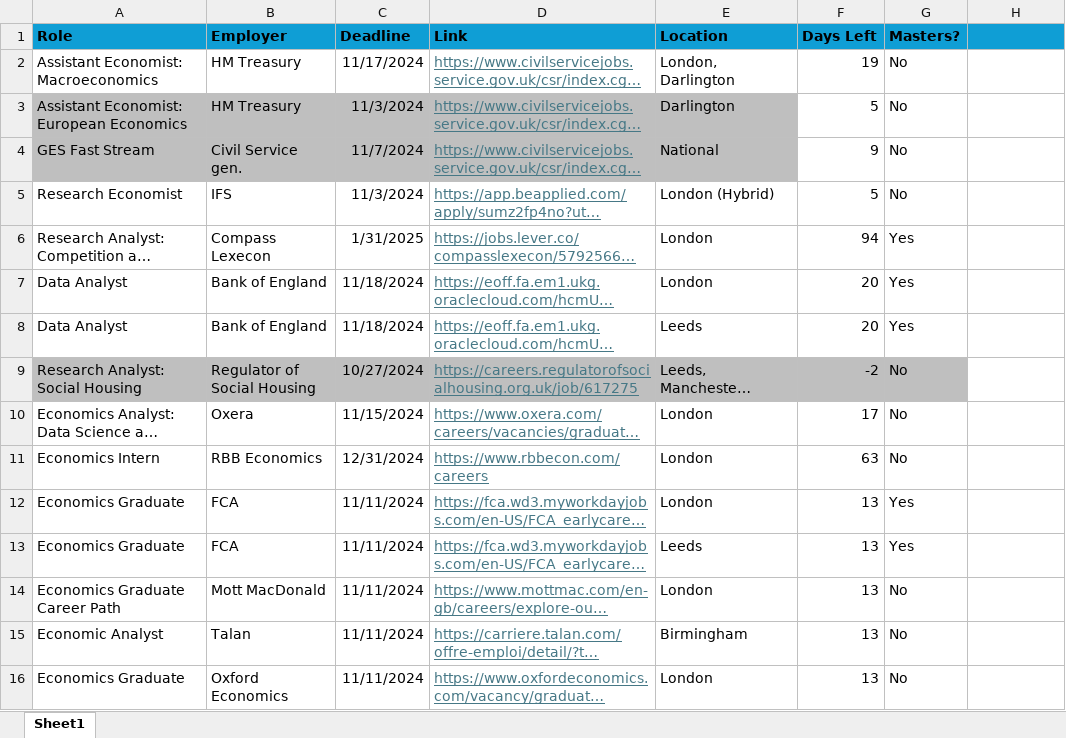
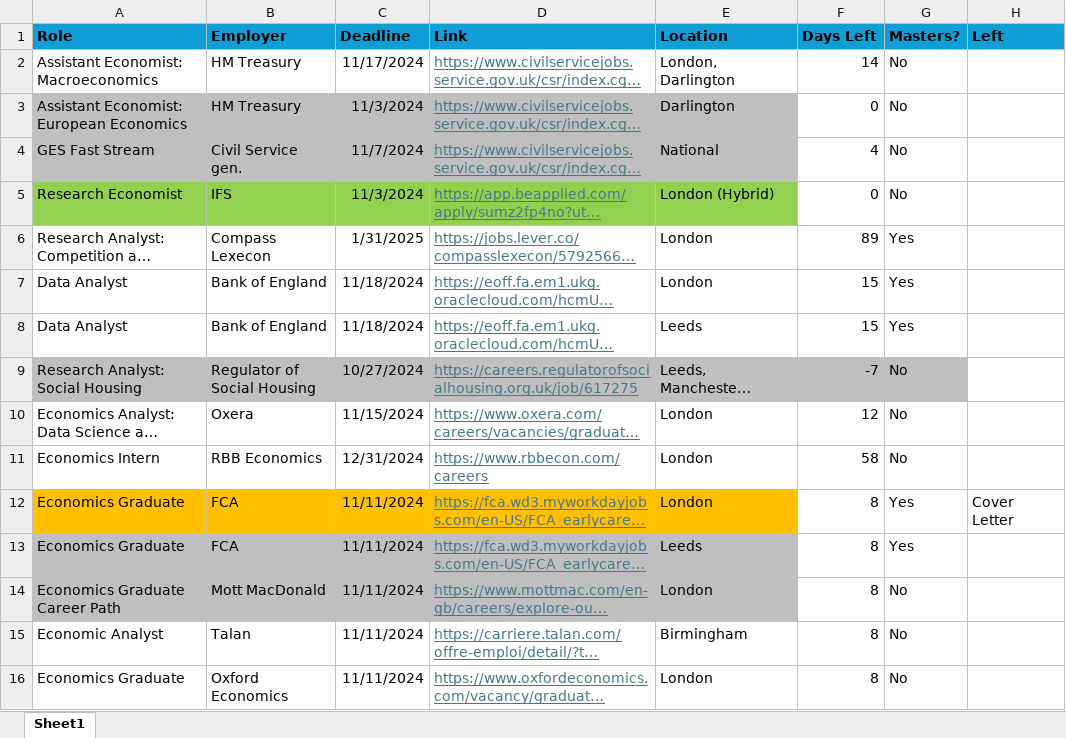
Before and after one commit to diojer/vault, an Excel workbook: Extra Files/gradrolesxlsx.xlsx, sheet Sheet1, drawn as a sheet; long unchanged cells end in …; values as stored, in another font and other column widths than the file's, no borders; conditional formats not drawn; the diff names each change by its address in the sheet, - before the commit and + after, or states it on an @@ line.

```diff
--- a/Extra Files/gradrolesxlsx.xlsx (sheet Sheet1)
+++ b/Extra Files/gradrolesxlsx.xlsx (sheet Sheet1)
-H1: (empty)
+H1: Left
-F2 (Days Left): 19
+F2 (Days Left): 14
-F3 (Days Left): 5
+F3 (Days Left): 0
-F4 (Days Left): 9
+F4 (Days Left): 4
-A5:E5 fill: none
+A5:E5 fill: #92D050
-F5 (Days Left): 5
+F5 (Days Left): 0
-F6 (Days Left): 94
+F6 (Days Left): 89
-F7:F8 (Days Left): 20
+F7:F8 (Days Left): 15
-F9 (Days Left): -2
+F9 (Days Left): -7
-F10 (Days Left): 17
+F10 (Days Left): 12
-F11 (Days Left): 63
+F11 (Days Left): 58
-A12:E12 fill: none
+A12:E12 fill: #FFC000
-F12:F16 (Days Left): 13
+F12:F16 (Days Left): 8
-H12 (Left): (empty)
+H12 (Left): Cover Letter
-A13:E14 fill: none
+A13:E14 fill: #BFBFBF
```
Also changed, not shown: 13 other files.
